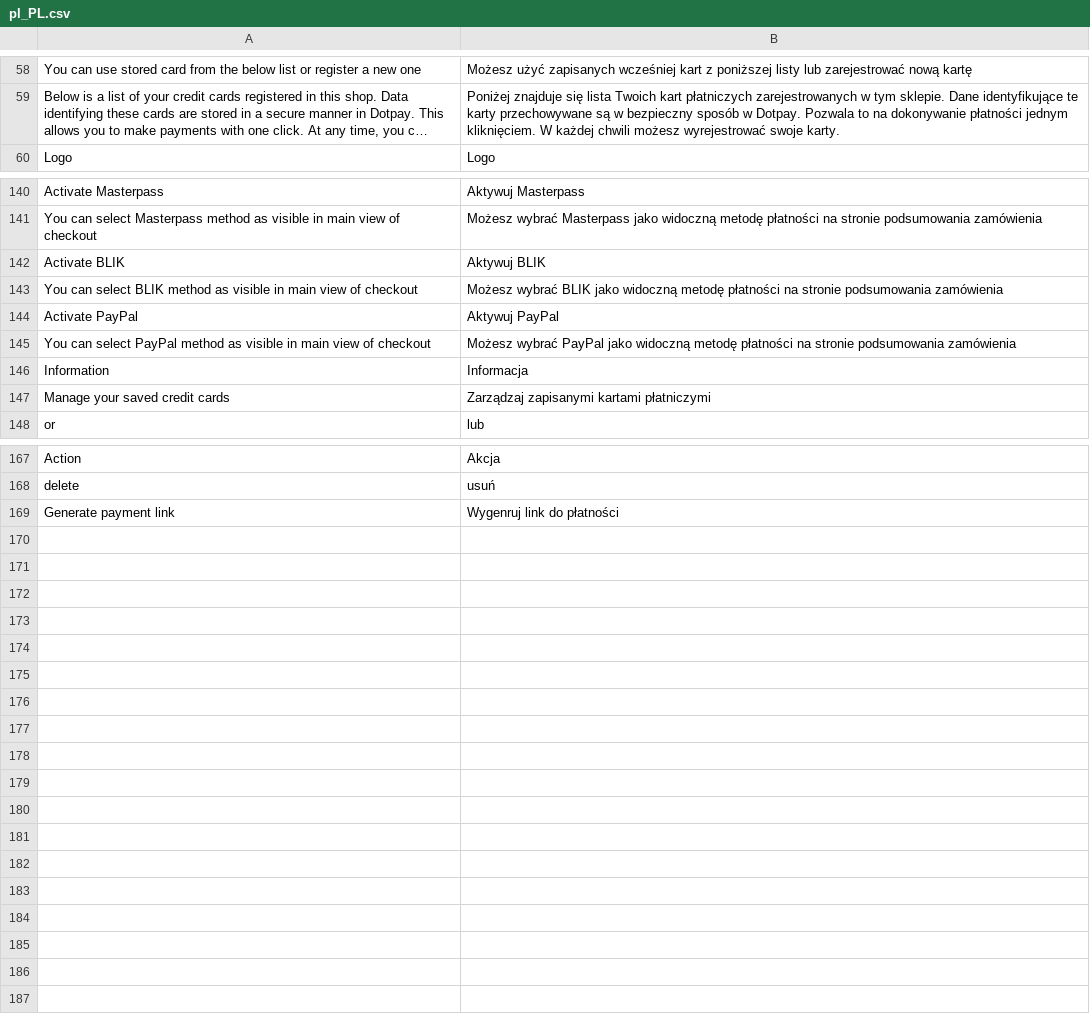
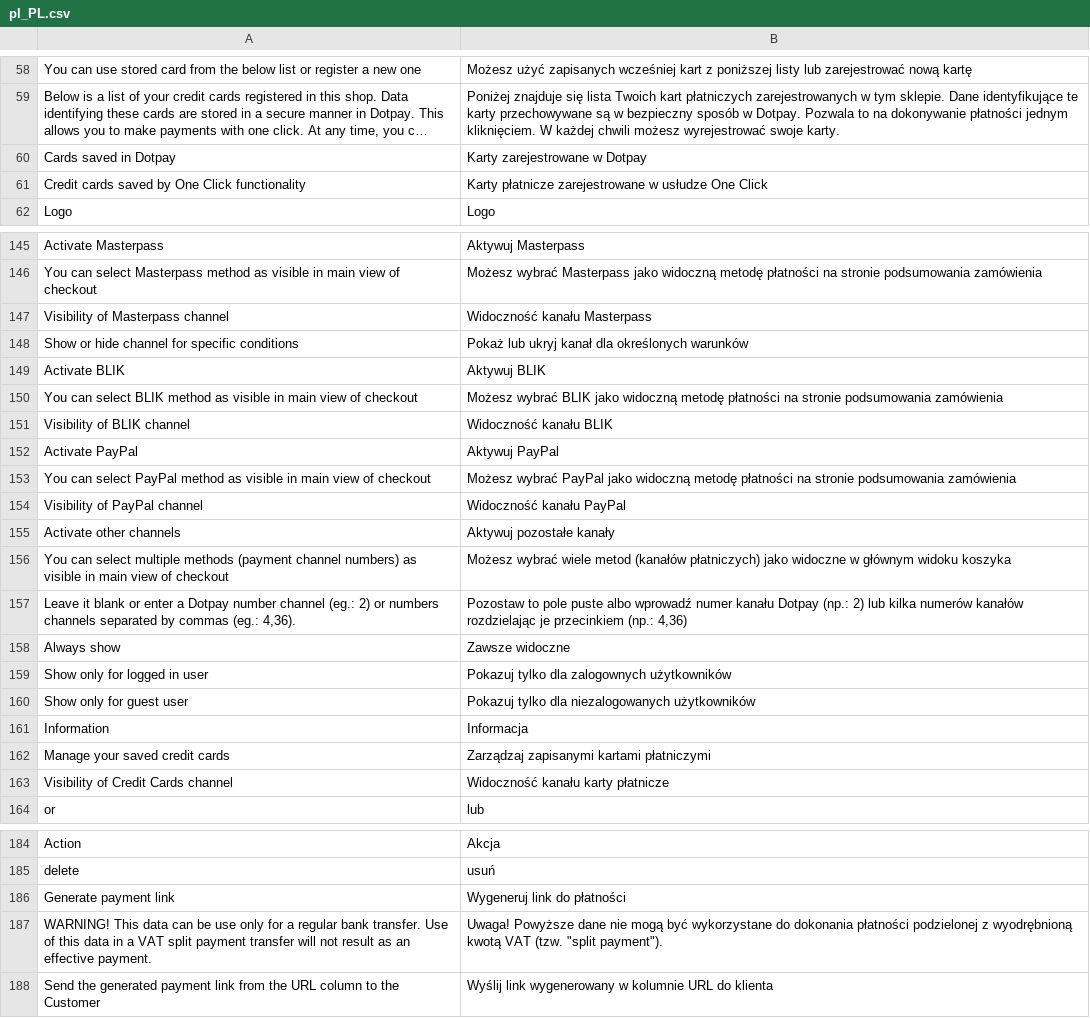
Before and after one commit to dotpay/magento2-payment, a CSV file: i18n/pl_PL.csv, drawn as a sheet; only a part is shown, gaps mark what is left out; long unchanged cells end in …; addresses are those after the commit; the diff covers the shown part only; the diff names each change by its address in the sheet, - before the commit and + after, or states it on an @@ line.

Commit message:
v1.0.13
- added a new functionality to the configuration of specific channels:
Show or hide channels for specific conditions
- formatting the payer's
personal data collected in the store while ordering and throwing out
invalid characters that may prevent you from making a payment
- minor
fixes

```diff
--- a/i18n/pl_PL.csv
+++ b/i18n/pl_PL.csv
+row 60: Cards saved in Dotpay | Karty zarejestrowane w Dotpay
+row 61: Credit cards saved by One Click functionality | Karty płatnicze zarejestrowane w usłudze One Click
+row 147: Visibility of Masterpass channel | Widoczność kanału Masterpass
+row 148: Show or hide channel for specific conditions | Pokaż lub ukryj kanał dla określonych warunków
+row 151: Visibility of BLIK channel | Widoczność kanału BLIK
+row 154: Visibility of PayPal channel | Widoczność kanału PayPal
+row 155: Activate other channels | Aktywuj pozostałe kanały
+row 156: You can select multiple methods (payment channel numbers) as visible in main view of checkout | Możesz wybrać wiele metod (kanałów płatniczych) jako widoczne w głównym widoku koszyka
+row 157: Leave it blank or enter a Dotpay number channel (eg.: 2) or numbers channels separated by commas (eg.: 4,36). | Pozostaw to pole puste albo wprowadź numer kanału Dotpay (np.: 2) lub kilka numerów kanałów rozdzielając je przecinkiem (np.: 4,36)
+row 158: Always show | Zawsze widoczne
+row 159: Show only for logged in user | Pokazuj tylko dla zalogownych użytkowników
+row 160: Show only for guest user | Pokazuj tylko dla niezalogowanych użytkowników
+row 163: Visibility of Credit Cards channel | Widoczność kanału karty płatnicze
-B186: Wygenruj link do płatności
+B186: Wygeneruj link do płatności
+row 187: WARNING! This data can be use only for a regular bank transfer. Use of this data in a VAT split payment transfer will not result as an effective payment. | Uwaga! Powyższe dane nie mogą być wykorzystane do dokonania płatności podzielonej z wyodrębnioną kwotą VAT (tzw. "split payment").
+row 188: Send the generated payment link from the URL column to the Customer | Wyślij link wygenerowany w kolumnie URL do klienta
```
Also changed, not shown: 4 added rows elsewhere in this file, 40 other files.
